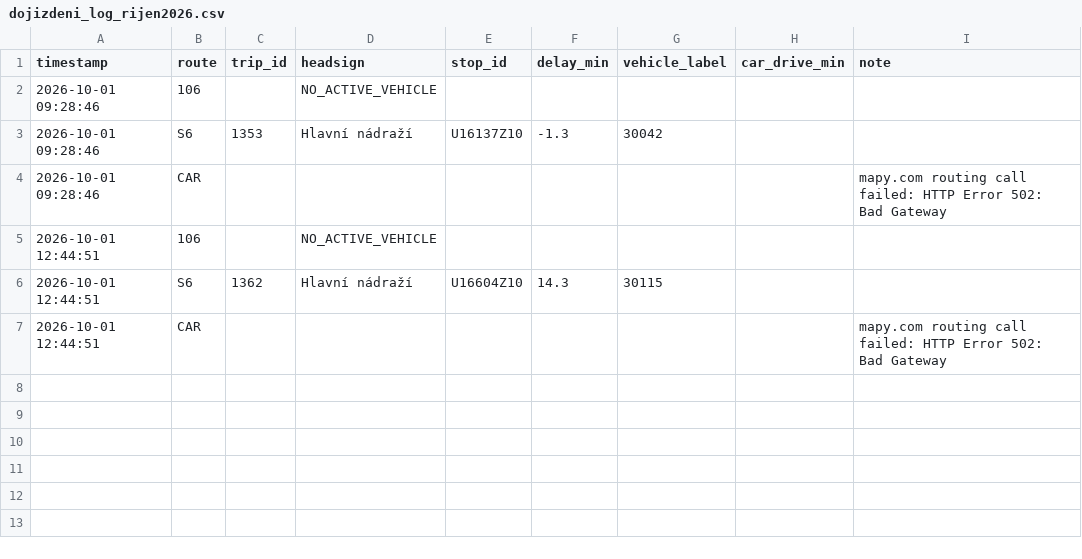
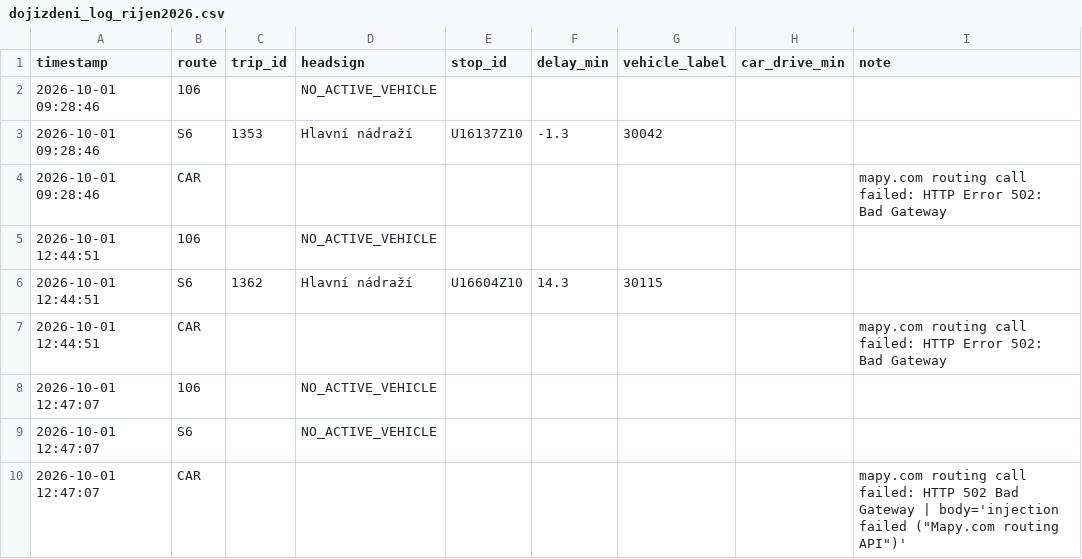
Before and after one commit to kisla/dojizdeni-slavkov, a CSV file: dojizdeni_log_rijen2026.csv, drawn as a sheet; the diff names each change by its address in the sheet, - before the commit and + after, or states it on an @@ line.

```diff
--- a/dojizdeni_log_rijen2026.csv
+++ b/dojizdeni_log_rijen2026.csv
+row 8: 2026-10-01 12:47:07 | 106 |  | NO_ACTIVE_VEHICLE
+row 9: 2026-10-01 12:47:07 | S6 |  | NO_ACTIVE_VEHICLE
+row 10: 2026-10-01 12:47:07 | CAR |  |  |  |  |  |  | mapy.com routing call failed: HTTP 502 Bad Gateway | body='injection failed ("Mapy.com routing API")'
```
